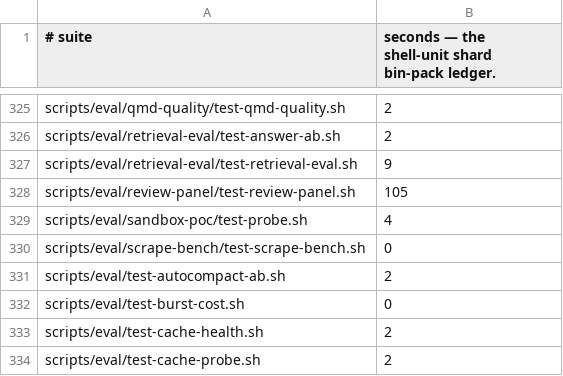
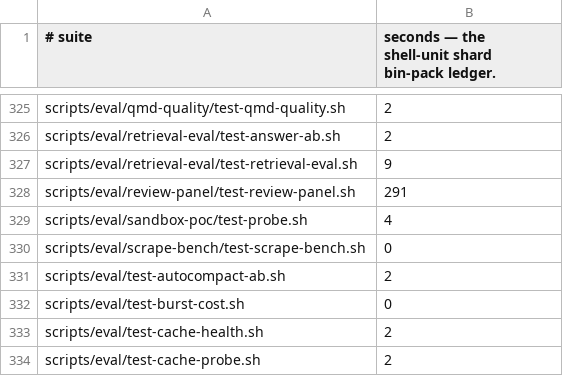
Before and after one commit to yotamleo-org/Himmel, a TSV file: scripts/ci/suite-durations.tsv, drawn as a sheet; only a part is shown, gaps mark what is left out.

```diff
--- a/scripts/ci/suite-durations.tsv
+++ b/scripts/ci/suite-durations.tsv
@@ -327,3 +327,3 @@ scripts/eval/retrieval-eval/test-answer-ab.sh	2
 scripts/eval/retrieval-eval/test-retrieval-eval.sh	9
-scripts/eval/review-panel/test-review-panel.sh	105
+scripts/eval/review-panel/test-review-panel.sh	291
 scripts/eval/sandbox-poc/test-probe.sh	4
```
Also changed, not shown: 1 other file.
